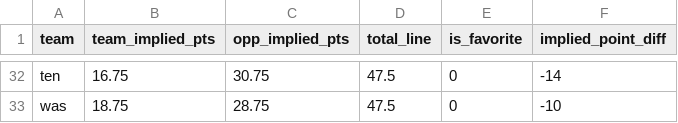
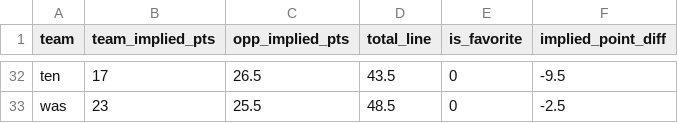
Before and after one commit to robert-stennett23/vs_created_data, a CSV file: current_wk_odds.csv, drawn as a sheet; only a part is shown, gaps mark what is left out; the diff covers the shown part only; the diff names each change by its address in the sheet, - before the commit and + after, or states it on an @@ line.

```diff
--- a/current_wk_odds.csv
+++ b/current_wk_odds.csv
-B32 (team_implied_pts): 16.75
+B32 (team_implied_pts): 17
-C32 (opp_implied_pts): 30.75
+C32 (opp_implied_pts): 26.5
-D32 (total_line): 47.5
+D32 (total_line): 43.5
-F32 (implied_point_diff): -14
+F32 (implied_point_diff): -9.5
-B33 (team_implied_pts): 18.75
+B33 (team_implied_pts): 23
-C33 (opp_implied_pts): 28.75
+C33 (opp_implied_pts): 25.5
-D33 (total_line): 47.5
+D33 (total_line): 48.5
-F33 (implied_point_diff): -10
+F33 (implied_point_diff): -2.5
```
Also changed, not shown: 1 added row, 1 removed row and 122 edited cells elsewhere in this file, block_scheme.csv, defense_alignment.csv.
